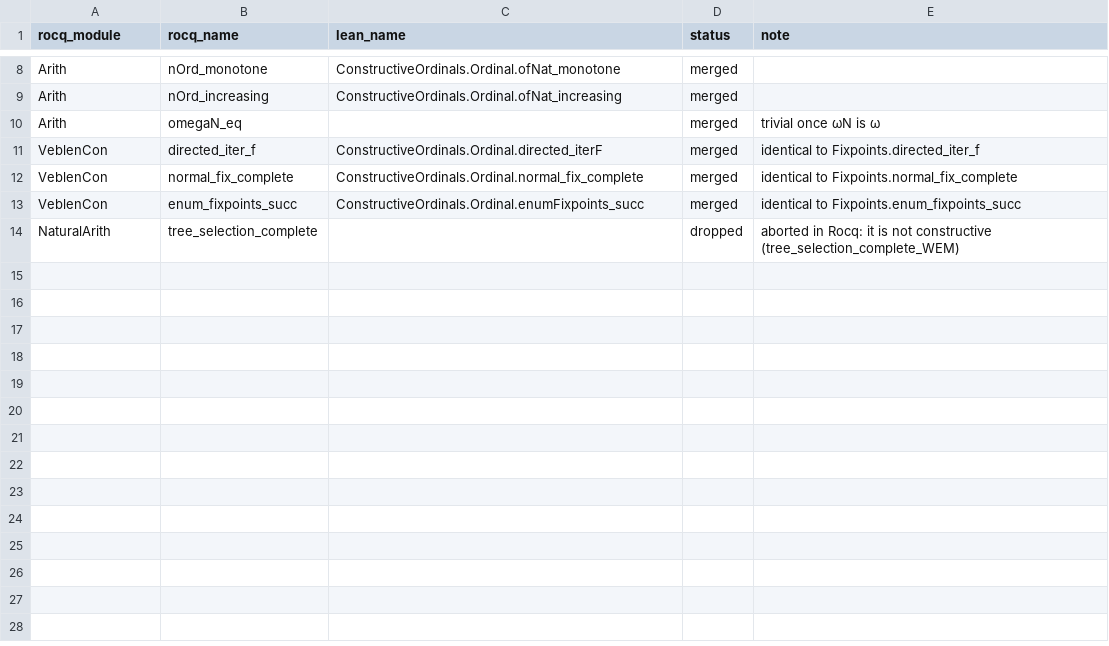
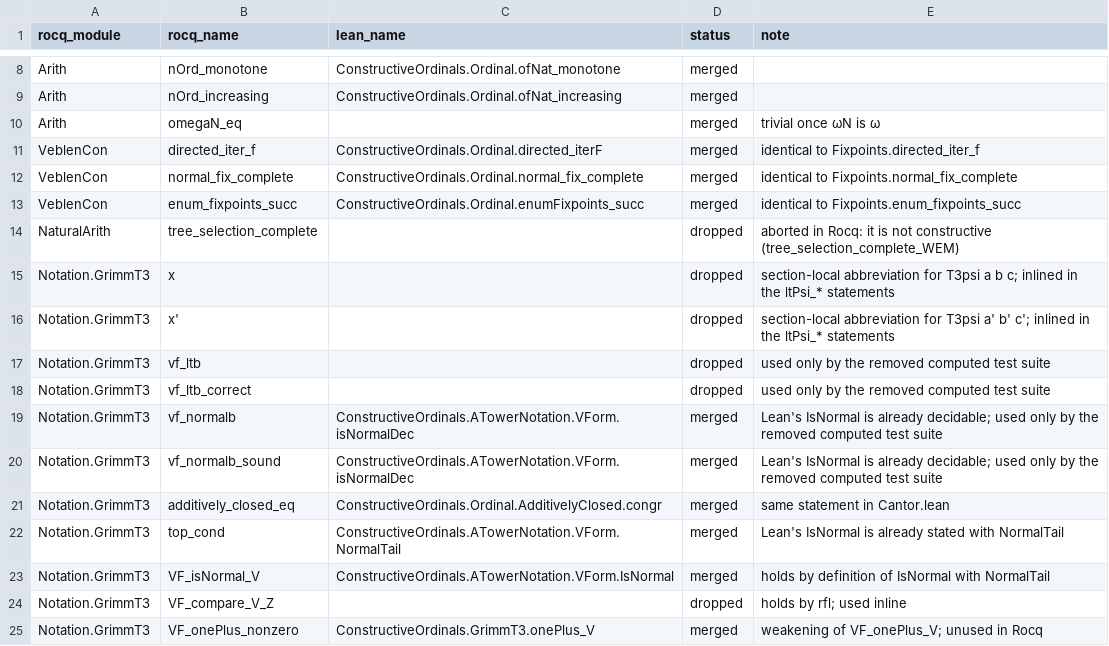
Before and after one commit to robdockins/ordinals, a CSV file: lean/scripts/port_overrides.csv, drawn as a sheet; only a part is shown, gaps mark what is left out; the diff names each change by its address in the sheet, - before the commit and + after, or states it on an @@ line.

```diff
--- a/lean/scripts/port_overrides.csv
+++ b/lean/scripts/port_overrides.csv
+row 15: Notation.GrimmT3 | x |  | dropped | section-local abbreviation for T3psi a b c; inlined in the ltPsi_* statements
+row 16: Notation.GrimmT3 | x' |  | dropped | section-local abbreviation for T3psi a' b' c'; inlined in the ltPsi_* statements
+row 17: Notation.GrimmT3 | vf_ltb |  | dropped | used only by the removed computed test suite
+row 18: Notation.GrimmT3 | vf_ltb_correct |  | dropped | used only by the removed computed test suite
+row 19: Notation.GrimmT3 | vf_normalb | ConstructiveOrdinals.ATowerNotation.VForm.isNormalDec | merged | Lean's IsNormal is already decidable; used only by the removed computed test suite
+row 20: Notation.GrimmT3 | vf_normalb_sound | ConstructiveOrdinals.ATowerNotation.VForm.isNormalDec | merged | Lean's IsNormal is already decidable; used only by the removed computed test suite
+row 21: Notation.GrimmT3 | additively_closed_eq | ConstructiveOrdinals.Ordinal.AdditivelyClosed.congr | merged | same statement in Cantor.lean
+row 22: Notation.GrimmT3 | top_cond | ConstructiveOrdinals.ATowerNotation.VForm.NormalTail | merged | Lean's IsNormal is already stated with NormalTail
+row 23: Notation.GrimmT3 | VF_isNormal_V | ConstructiveOrdinals.ATowerNotation.VForm.IsNormal | merged | holds by definition of IsNormal with NormalTail
+row 24: Notation.GrimmT3 | VF_compare_V_Z |  | dropped | holds by rfl; used inline
+row 25: Notation.GrimmT3 | VF_onePlus_nonzero | ConstructiveOrdinals.GrimmT3.onePlus_V | merged | weakening of VF_onePlus_V; unused in Rocq
```
Also changed, not shown: 8 other files.
